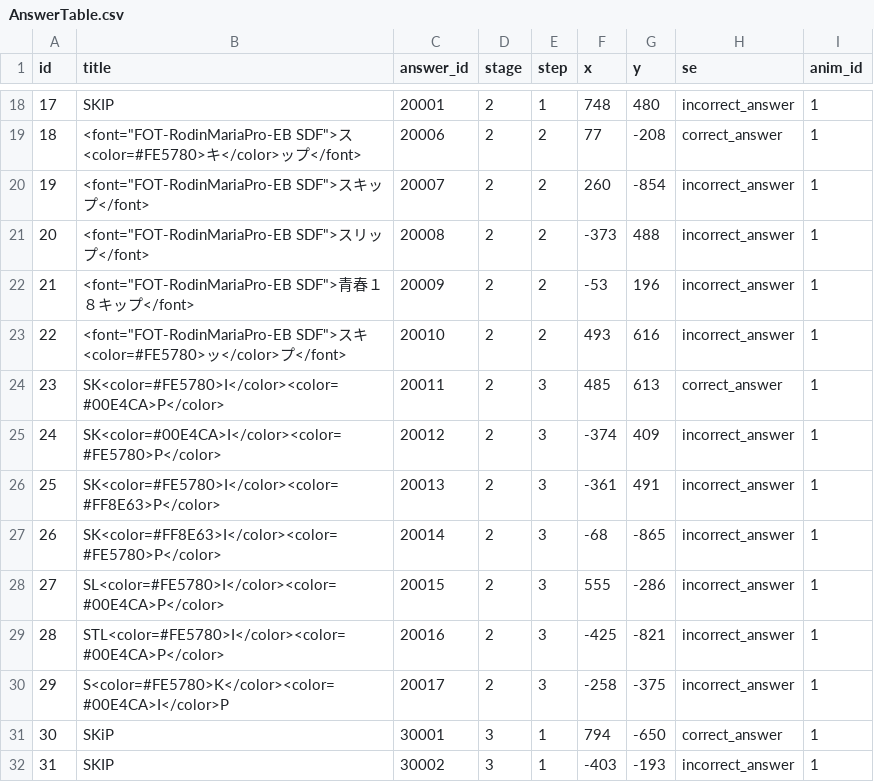
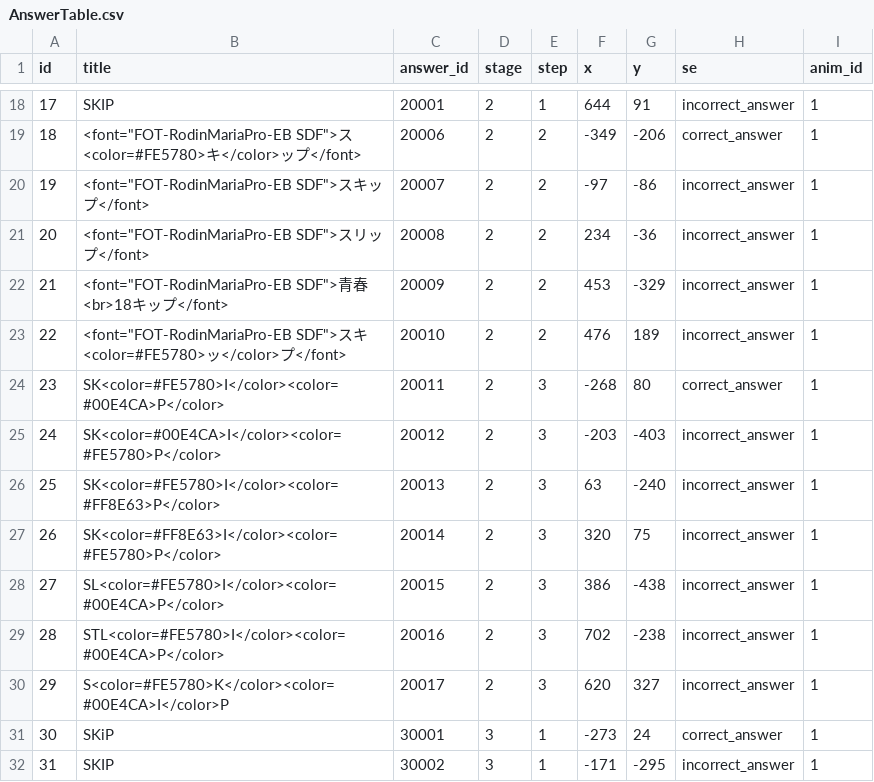
Before and after one commit to eunjaehyung/project_skip, a CSV file: Assets/StreamingAssets/MasterTable/AnswerTable.csv, drawn as a sheet; only a part is shown, gaps mark what is left out; the diff covers the shown part only.

```diff
--- a/Assets/StreamingAssets/MasterTable/AnswerTable.csv
+++ b/Assets/StreamingAssets/MasterTable/AnswerTable.csv
@@ -18,15 +18,15 @@ id,title,answer_id,stage,step,x,y,se,anim_id
-17,SKIP,20001,2,1,748,480,incorrect_answer,1
-18,<font="FOT-RodinMariaPro-EB SDF">ス<color=#FE5780>キ</color>ップ</font>,20006,2,2,77,-208,correct_answer,1
-19,<font="FOT-RodinMariaPro-EB SDF">スキップ</font>,20007,2,2,260,-854,incorrect_answer,1
-20,<font="FOT-RodinMariaPro-EB SDF">スリップ</font>,20008,2,2,-373,488,incorrect_answer,1
-21,<font="FOT-RodinMariaPro-EB SDF">青春１８キップ</font>,20009,2,2,-53,196,incorrect_answer,1
-22,<font="FOT-RodinMariaPro-EB SDF">スキ<color=#FE5780>ッ</color>プ</font>,20010,2,2,493,616,incorrect_answer,1
-23,SK<color=#FE5780>I</color><color=#00E4CA>P</color>,20011,2,3,485,613,correct_answer,1
-24,SK<color=#00E4CA>I</color><color=#FE5780>P</color>,20012,2,3,-374,409,incorrect_answer,1
-25,SK<color=#FE5780>I</color><color=#FF8E63>P</color>,20013,2,3,-361,491,incorrect_answer,1
-26,SK<color=#FF8E63>I</color><color=#FE5780>P</color>,20014,2,3,-68,-865,incorrect_answer,1
-27,SL<color=#FE5780>I</color><color=#00E4CA>P</color>,20015,2,3,555,-286,incorrect_answer,1
-28,STL<color=#FE5780>I</color><color=#00E4CA>P</color>,20016,2,3,-425,-821,incorrect_answer,1
-29,S<color=#FE5780>K</color><color=#00E4CA>I</color>P,20017,2,3,-258,-375,incorrect_answer,1
-30,SKiP,30001,3,1,794,-650,correct_answer,1
-31,SKIP,30002,3,1,-403,-193,incorrect_answer,1
+17,SKIP,20001,2,1,644,91,incorrect_answer,1
+18,<font="FOT-RodinMariaPro-EB SDF">ス<color=#FE5780>キ</color>ップ</font>,20006,2,2,-349,-206,correct_answer,1
+19,<font="FOT-RodinMariaPro-EB SDF">スキップ</font>,20007,2,2,-97,-86,incorrect_answer,1
+20,<font="FOT-RodinMariaPro-EB SDF">スリップ</font>,20008,2,2,234,-36,incorrect_answer,1
+21,<font="FOT-RodinMariaPro-EB SDF">青春<br>18キップ</font>,20009,2,2,453,-329,incorrect_answer,1
+22,<font="FOT-RodinMariaPro-EB SDF">スキ<color=#FE5780>ッ</color>プ</font>,20010,2,2,476,189,incorrect_answer,1
+23,SK<color=#FE5780>I</color><color=#00E4CA>P</color>,20011,2,3,-268,80,correct_answer,1
+24,SK<color=#00E4CA>I</color><color=#FE5780>P</color>,20012,2,3,-203,-403,incorrect_answer,1
+25,SK<color=#FE5780>I</color><color=#FF8E63>P</color>,20013,2,3,63,-240,incorrect_answer,1
+26,SK<color=#FF8E63>I</color><color=#FE5780>P</color>,20014,2,3,320,75,incorrect_answer,1
+27,SL<color=#FE5780>I</color><color=#00E4CA>P</color>,20015,2,3,386,-438,incorrect_answer,1
+28,STL<color=#FE5780>I</color><color=#00E4CA>P</color>,20016,2,3,702,-238,incorrect_answer,1
+29,S<color=#FE5780>K</color><color=#00E4CA>I</color>P,20017,2,3,620,327,incorrect_answer,1
+30,SKiP,30001,3,1,-273,24,correct_answer,1
+31,SKIP,30002,3,1,-171,-295,incorrect_answer,1
```
Also changed, not shown: 64 edited cells elsewhere in this file, Assets/StreamingAssets/MasterTable/QuestionTable.csv, 9 other files.
